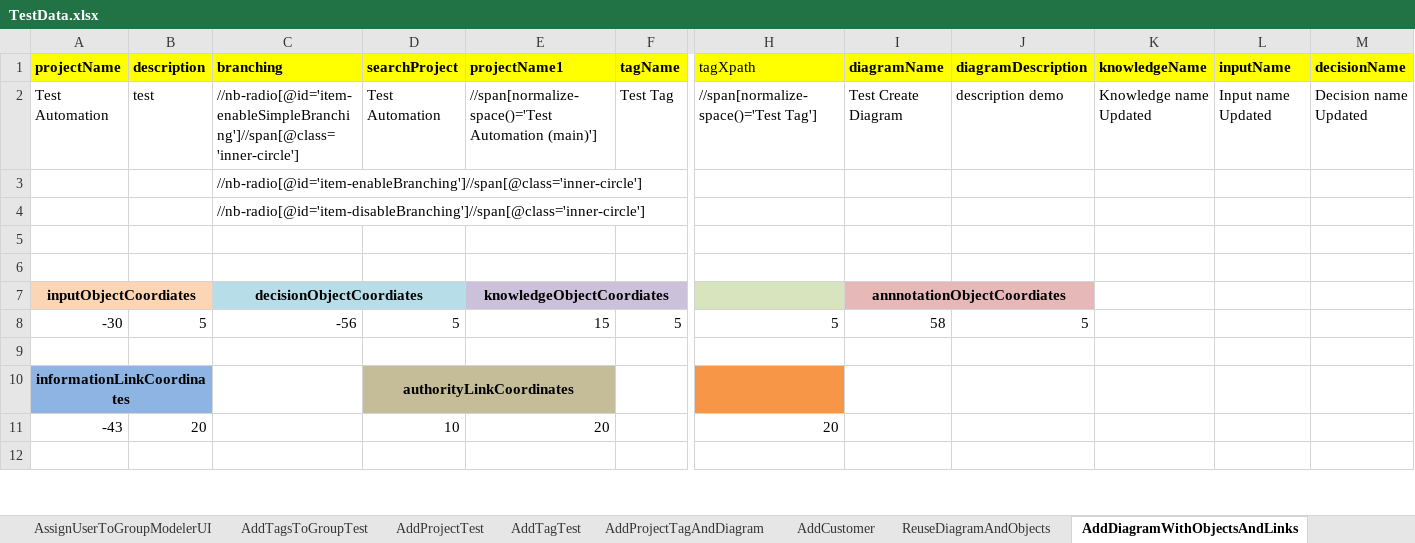
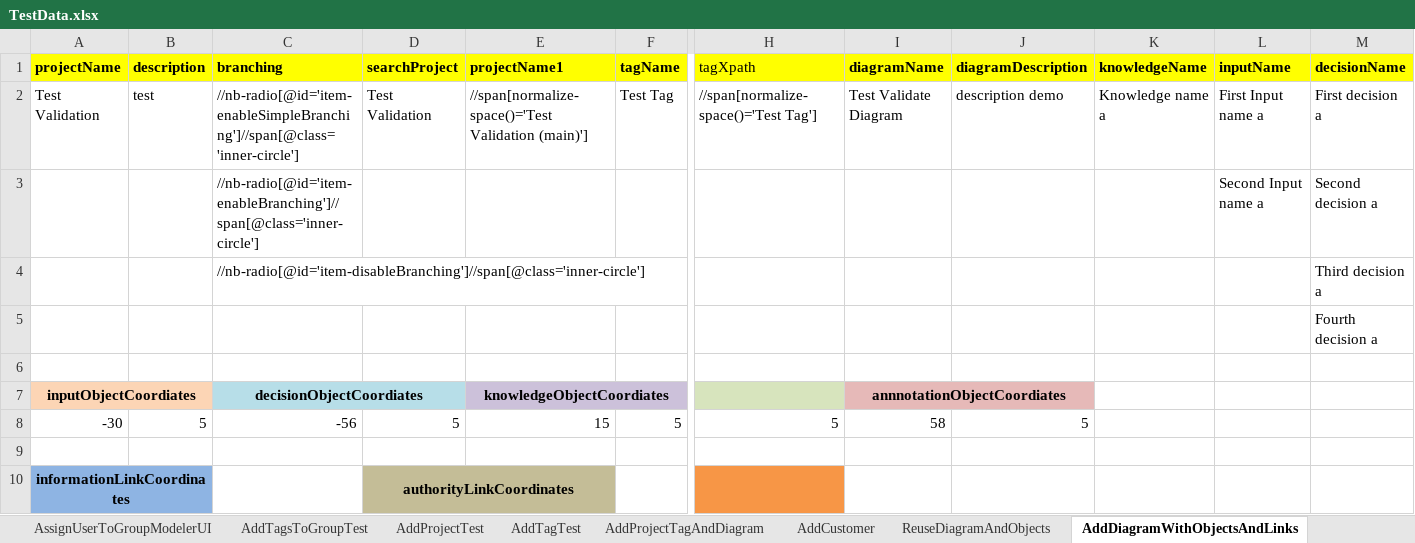
Before and after one commit to Niteshv94/DFM-Final-Project, an Excel workbook: Test Data/TestData.xlsx, sheet AddDiagramWithObjectsAndLinks, drawn as a sheet; only a part is shown, gaps mark what is left out; the shorter side is filled out with more unchanged rows; values as stored, in another font and other column widths than the file's, no borders; removed rows and columns are numbered as before the commit, all else as after; rows hold the shown columns only; the diff names each change by its address in the sheet, - before the commit and + after, or states it on an @@ line.

Commit message:
validation new objects

```diff
--- a/Test Data/TestData.xlsx (sheet AddDiagramWithObjectsAndLinks)
+++ b/Test Data/TestData.xlsx (sheet AddDiagramWithObjectsAndLinks)
-A2 (projectName): Test Automation
+A2 (projectName): Test Validation
-D2 (searchProject): Test Automation
+D2 (searchProject): Test Validation
-E2 (projectName1): //span[normalize-space()='Test Automation (main)']
+E2 (projectName1): //span[normalize-space()='Test Validation (main)']
-I2 (diagramName): Test Create Diagram
+I2 (diagramName): Test Validate Diagram
-K2 (knowledgeName): Knowledge name Updated
+K2 (knowledgeName): Knowledge name a
-L2 (inputName): Input name Updated
+L2 (inputName): First Input name a
-M2 (decisionName): Decision name Updated
+M2 (decisionName): First decision a
-row 3:  |  | //nb-radio[@id='item-enableBranching']//span[@class='inner-circle']
-row 4:  |  | //nb-radio[@id='item-disableBranching']//span[@class='inner-circle']
-row 3: (empty)
+row 3:  |  | //nb-radio[@id='item-enableBranching']//span[@class='inner-circle'] |  |  |  |  |  |  |  | Second Input name a | Second decision a
+row 4:  |  | //nb-radio[@id='item-disableBranching']//span[@class='inner-circle'] |  |  |  |  |  |  |  |  | Third decision a
+row 5:  |  |  |  |  |  |  |  |  |  |  | Fourth decision a
```
Also changed, not shown: 1 other file.
